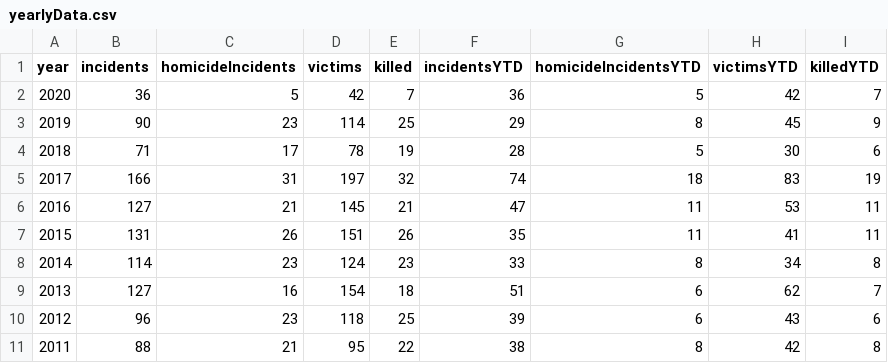
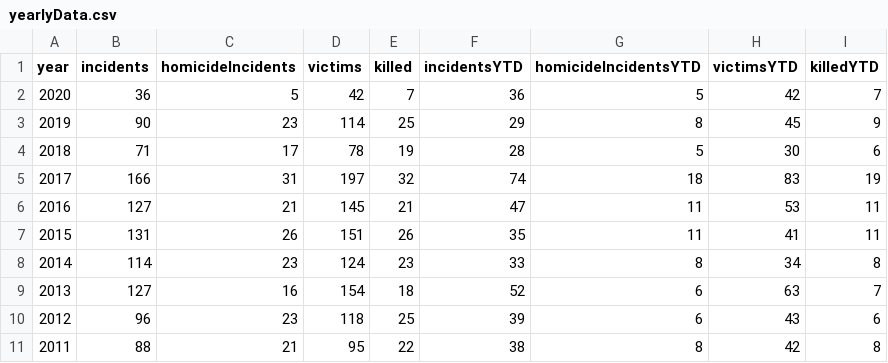
Before and after one commit to curtcommander/wilmington-shootings, a CSV file: data/yearlyData.csv, drawn as a sheet.

```diff
--- a/data/yearlyData.csv
+++ b/data/yearlyData.csv
@@ -8,3 +8,3 @@ year,incidents,homicideIncidents,victims,killed,incidentsYTD,homicideIncidentsYT
 2014,114,23,124,23,33,8,34,8
-2013,127,16,154,18,51,6,62,7
+2013,127,16,154,18,52,6,63,7
 2012,96,23,118,25,39,6,43,6
```
Also changed, not shown: 11 other files.
